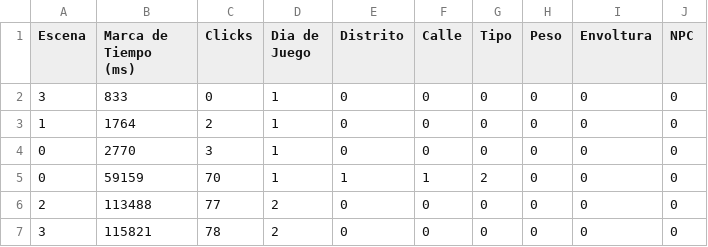
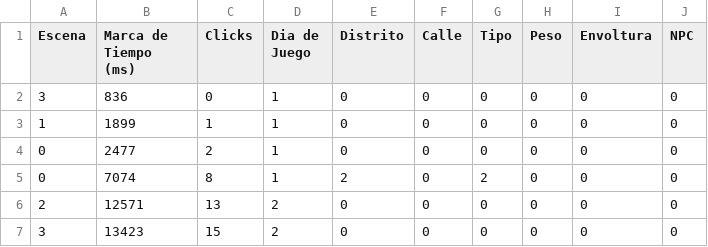
Before and after one commit to LuisEnriqueCabelloBlanco/MailToAtlantis, a CSV file: FuMonoStudios/Game/QAdata/myData.csv, drawn as a sheet.

```diff
--- a/FuMonoStudios/Game/QAdata/myData.csv
+++ b/FuMonoStudios/Game/QAdata/myData.csv
@@ -1,7 +1,7 @@
 Escena,"Marca de Tiempo (ms)",Clicks,"Dia de Juego",Distrito,Calle,Tipo,Peso,Envoltura,NPC
-3,833,0,1,0,0,0,0,0,0
-1,1764,2,1,0,0,0,0,0,0
-0,2770,3,1,0,0,0,0,0,0
-0,59159,70,1,1,1,2,0,0,0
-2,113488,77,2,0,0,0,0,0,0
-3,115821,78,2,0,0,0,0,0,0
+3,836,0,1,0,0,0,0,0,0
+1,1899,1,1,0,0,0,0,0,0
+0,2477,2,1,0,0,0,0,0,0
+0,7074,8,1,2,0,2,0,0,0
+2,12571,13,2,0,0,0,0,0,0
+3,13423,15,2,0,0,0,0,0,0
```
Also changed, not shown: 4 other files.
